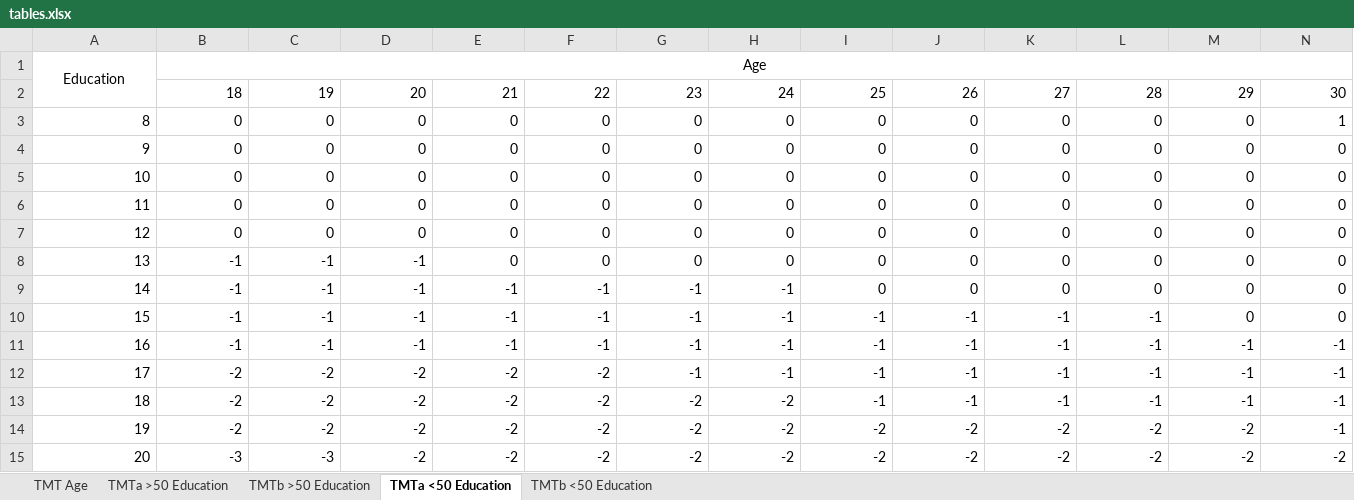
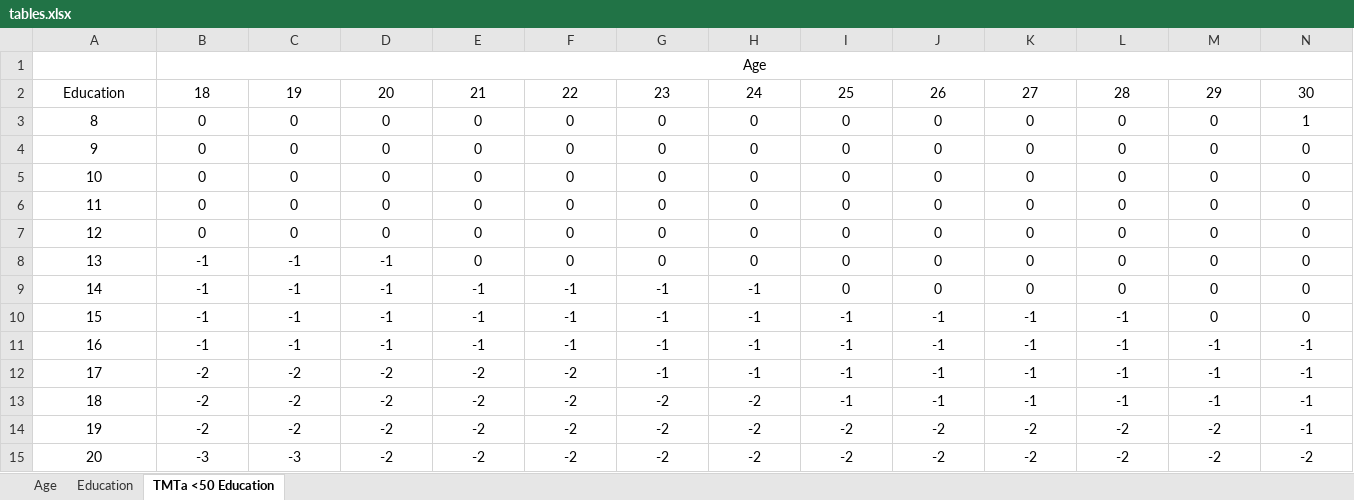
Before and after one commit to acpuchades/neuronorma, an Excel workbook: data-raw/tables.xlsx, sheet TMTa <50 Education, drawn as a sheet; only a part is shown; values as stored, in another font and other column widths than the file's, no borders; the diff covers the shown part only; the diff names each change by its address in the sheet, - before the commit and + after, or states it on an @@ line.

```diff
--- a/data-raw/tables.xlsx (sheet TMTa <50 Education)
+++ b/data-raw/tables.xlsx (sheet TMTa <50 Education)
-sheet tab: TMT Age
+sheet tab: Age
-sheet tab: TMTa >50 Education
+sheet tab: Education
-sheet tab: TMTb >50 Education
-sheet tab: TMTb <50 Education
-A1: Education
+A1: (empty)
-A1:A2 merged
-A2: (empty)
+A2: Education
-B2:N2 alignment: right
+B2:N2 alignment: center
-A3:N15 alignment: right
+A3:N15 alignment: center
```
Also changed, not shown: cell formats elsewhere in this sheet, sheet Education, sheet Age, charts or pictures, 6 other files.
